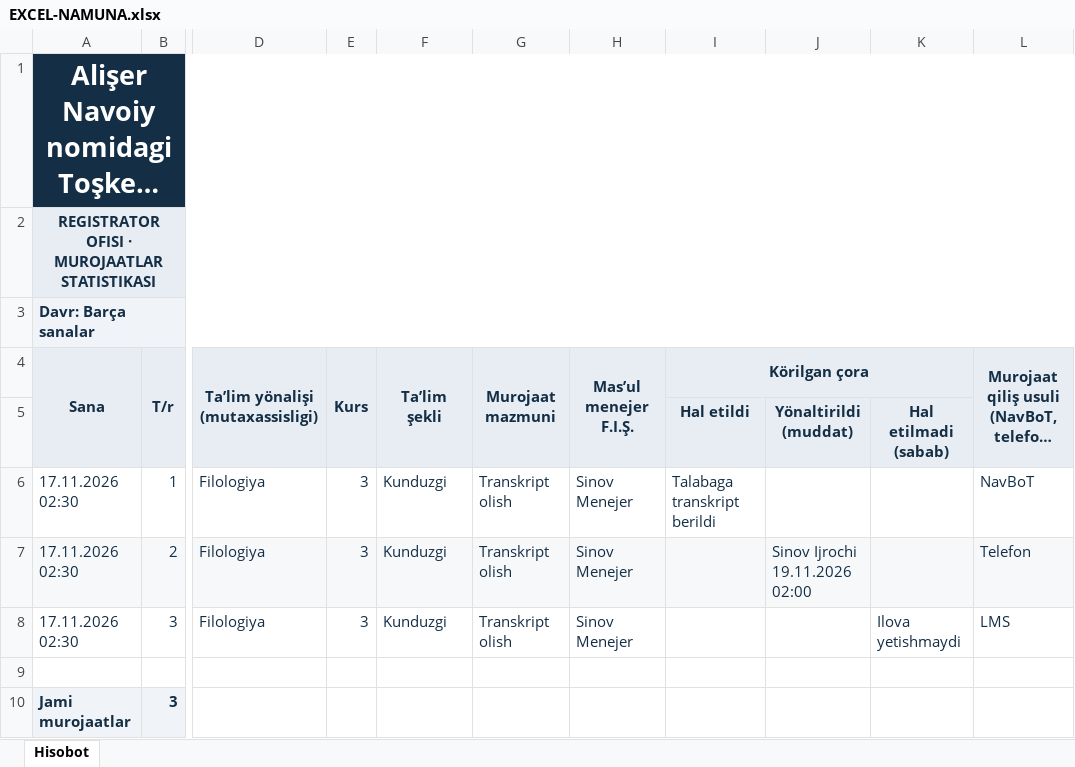
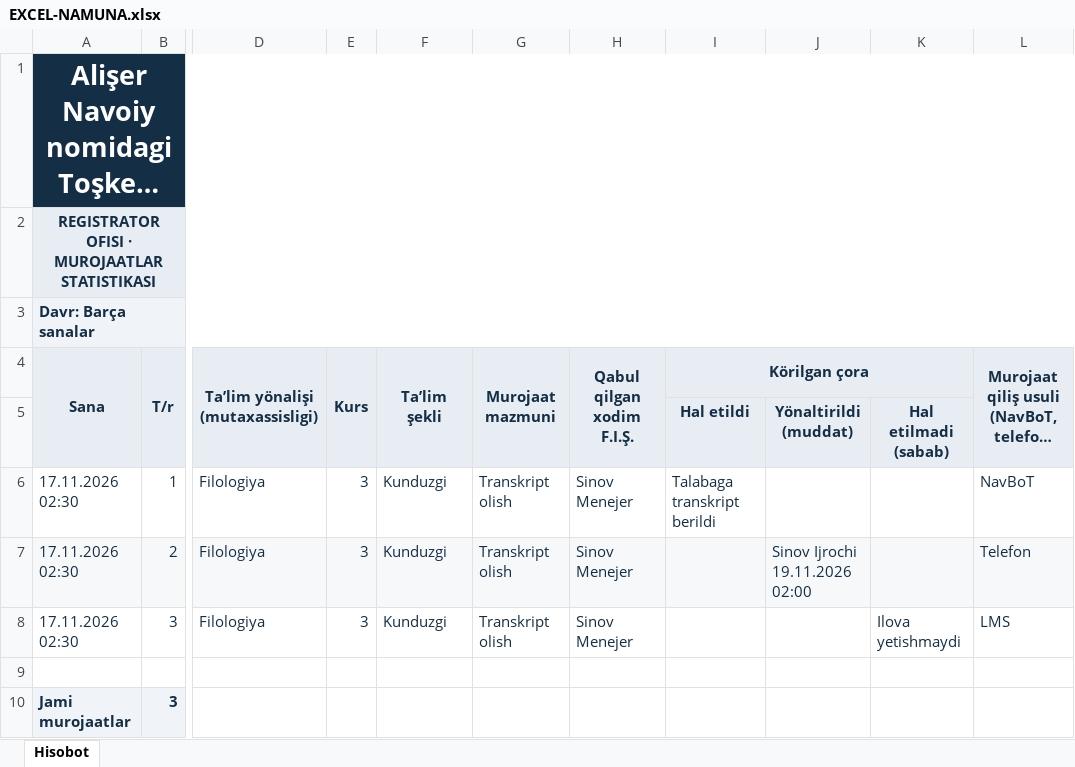
Before and after one commit to navoiyuni2016-gif/NavBot, an Excel workbook: docs/EXCEL-NAMUNA.xlsx, sheet Hisobot, drawn as a sheet; only a part is shown, gaps mark what is left out; long unchanged cells end in …; values as stored, in another font and other column widths than the file's, no borders; the diff names each change by its address in the sheet, - before the commit and + after, or states it on an @@ line.

Commit message:
Correct Excel receiving staff and referrals; compact request workspace

```diff
--- a/docs/EXCEL-NAMUNA.xlsx (sheet Hisobot)
+++ b/docs/EXCEL-NAMUNA.xlsx (sheet Hisobot)
-H4: Mas’ul menejer F.I.Ş.
+H4: Qabul qilgan xodim F.I.Ş.
```
Also changed, not shown: 6 other files.
